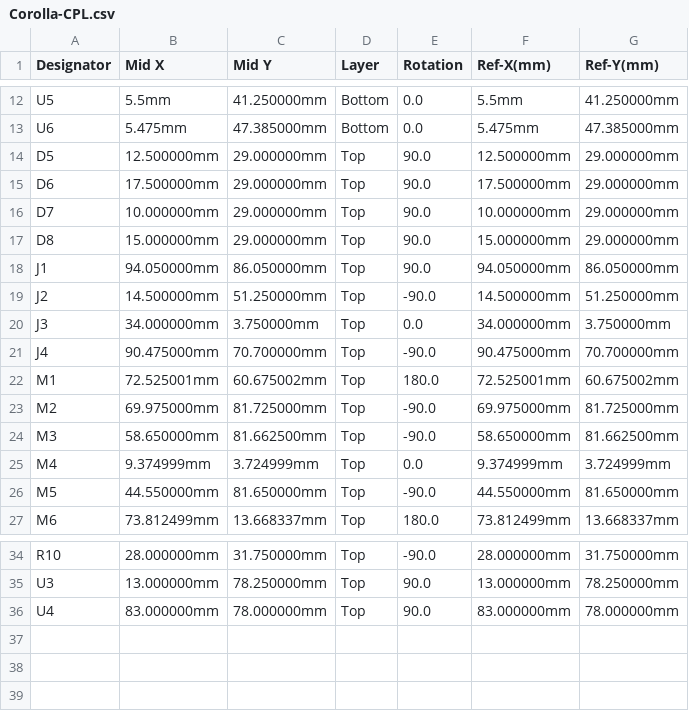
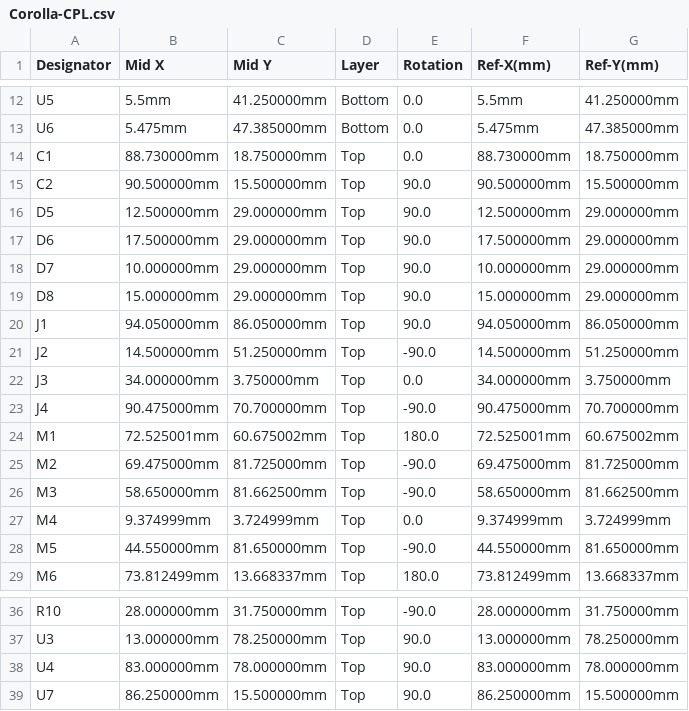
Before and after one commit to 09qwerty-org/Hellen-AE101-Corolla, a CSV file: boards/AE101Corolla-a/frame/Corolla-CPL.csv, drawn as a sheet; only a part is shown, gaps mark what is left out.

```diff
--- a/boards/AE101Corolla-a/frame/Corolla-CPL.csv
+++ b/boards/AE101Corolla-a/frame/Corolla-CPL.csv
@@ -13,2 +13,4 @@ U5,5.5mm,41.250000mm,Bottom,0.0,5.5mm,41.250000mm
 U6,5.475mm,47.385000mm,Bottom,0.0,5.475mm,47.385000mm
+C1,88.730000mm,18.750000mm,Top,0.0,88.730000mm,18.750000mm
+C2,90.500000mm,15.500000mm,Top,90.0,90.500000mm,15.500000mm
 D5,12.500000mm,29.000000mm,Top,90.0,12.500000mm,29.000000mm
@@ -22,3 +24,3 @@ J4,90.475000mm,70.700000mm,Top,-90.0,90.475000mm,70.700000mm
 M1,72.525001mm,60.675002mm,Top,180.0,72.525001mm,60.675002mm
-M2,69.975000mm,81.725000mm,Top,-90.0,69.975000mm,81.725000mm
+M2,69.475000mm,81.725000mm,Top,-90.0,69.475000mm,81.725000mm
 M3,58.650000mm,81.662500mm,Top,-90.0,58.650000mm,81.662500mm
@@ -36 +38,2 @@ U3,13.000000mm,78.250000mm,Top,90.0,13.000000mm,78.250000mm
 U4,83.000000mm,78.000000mm,Top,90.0,83.000000mm,78.000000mm
+U7,86.250000mm,15.500000mm,Top,90.0,86.250000mm,15.500000mm
```
Also changed, not shown: boards/AE101Corolla-a/board/AE101Corolla-a-BOM-JLC.csv, boards/AE101Corolla-a/board/AE101Corolla-a-CPL.csv, 39 other files.
